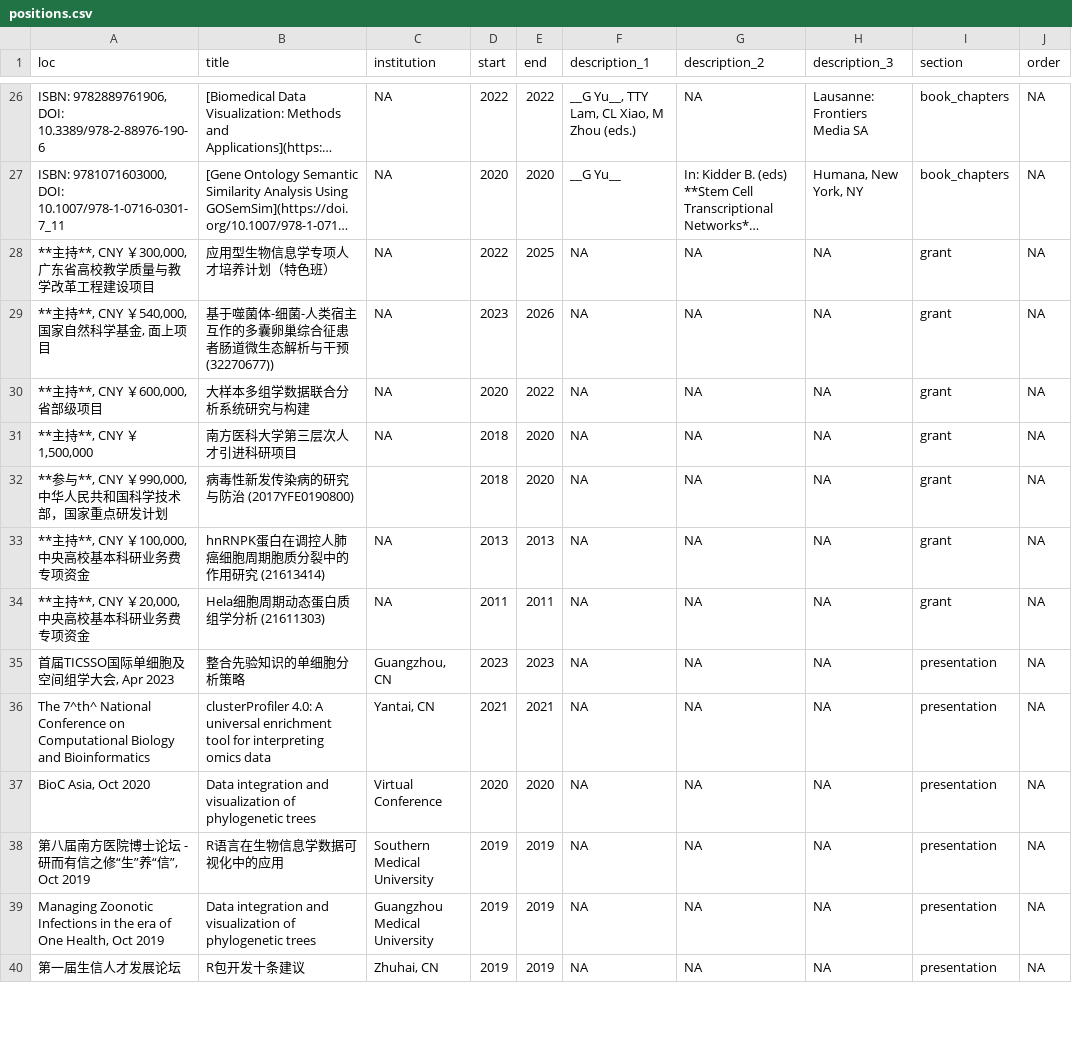
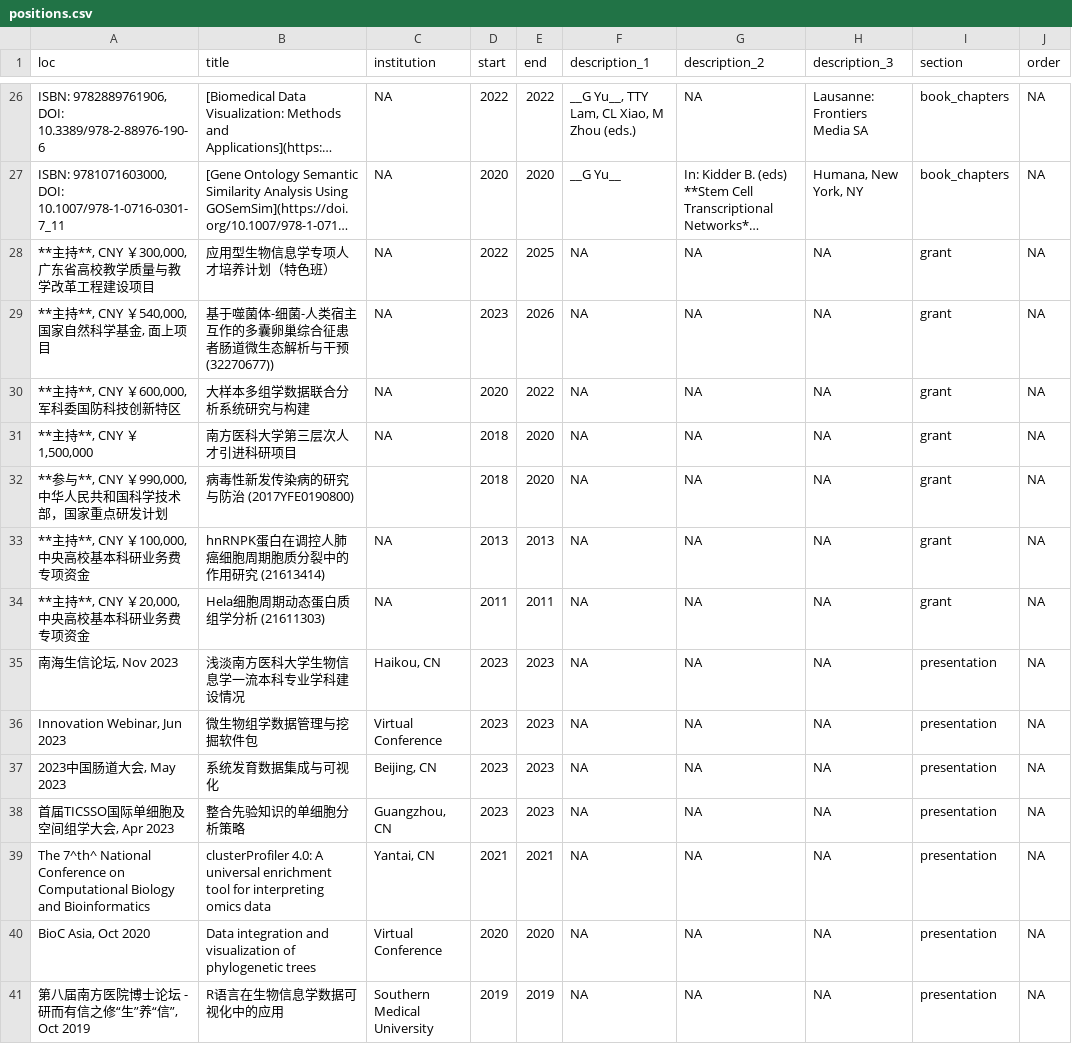
Before and after one commit to GuangchuangYu/cv, a CSV file: positions.csv, drawn as a sheet; only a part is shown, gaps mark what is left out; the shorter side is filled out with more unchanged rows; long unchanged cells end in …; the diff names each change by its address in the sheet, - before the commit and + after, or states it on an @@ line.

```diff
--- a/positions.csv
+++ b/positions.csv
-A30 (loc): **主持**, CNY ￥600,000, 省部级项目
+A30 (loc): **主持**, CNY ￥600,000, 军科委国防科技创新特区
+row 35: 南海生信论坛, Nov 2023 | 浅淡南方医科大学生物信息学一流本科专业学科建设情况 | Haikou, CN | 2023 | 2023 | NA | NA | NA | presentation | NA
+row 36: Innovation Webinar, Jun 2023 | 微生物组学数据管理与挖掘软件包 | Virtual Conference | 2023 | 2023 | NA | NA | NA | presentation | NA
+row 37: 2023中国肠道大会, May 2023 | 系统发育数据集成与可视化 | Beijing, CN | 2023 | 2023 | NA | NA | NA | presentation | NA
```
Also changed, not shown: 1 other file.
